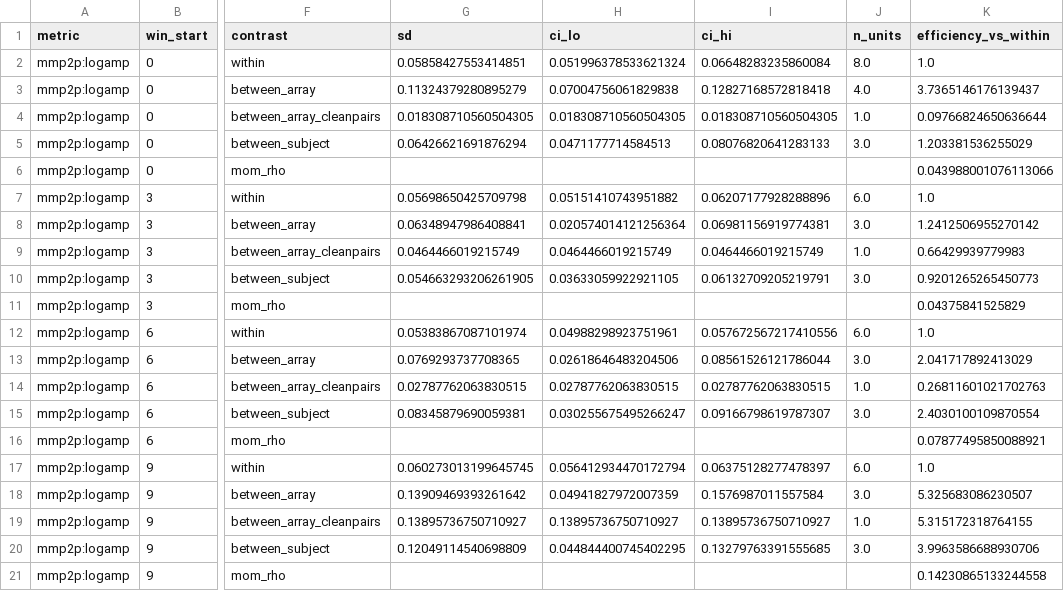
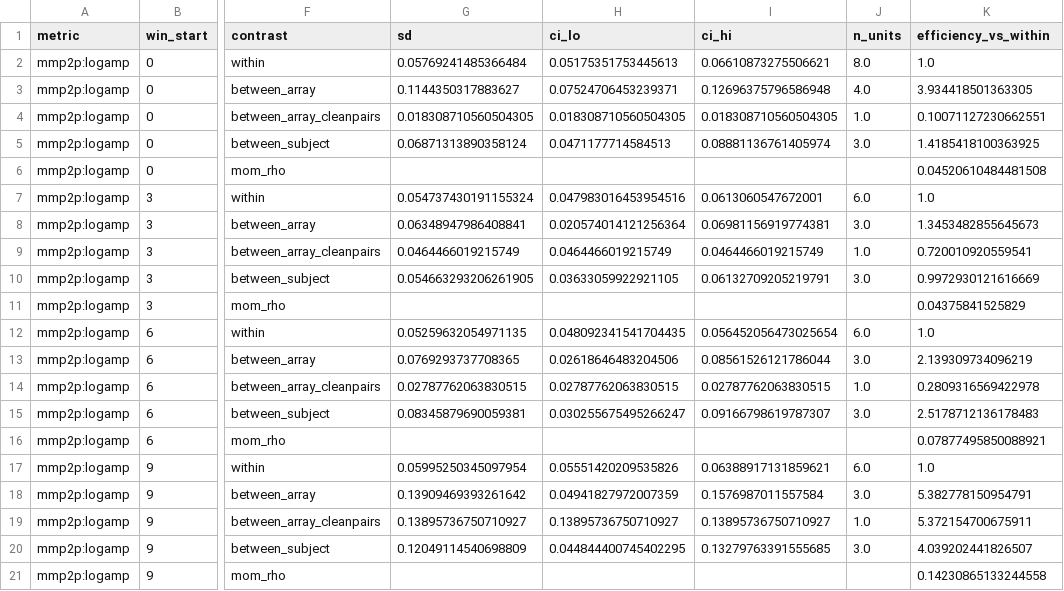
Before and after one commit to rockystones/spikeinterface-recqual, a CSV file: results/03_rho_over_time.csv, drawn as a sheet; only a part is shown, gaps mark what is left out; the diff covers the shown part only; the diff names each change by its address in the sheet, - before the commit and + after, or states it on an @@ line.

```diff
--- a/results/03_rho_over_time.csv
+++ b/results/03_rho_over_time.csv
-G2 (sd): 0.05858427553414851
+G2 (sd): 0.05769241485366484
-H2 (ci_lo): 0.051996378533621324
+H2 (ci_lo): 0.05175351753445613
-I2 (ci_hi): 0.06648283235860084
+I2 (ci_hi): 0.06610873275506621
-G3 (sd): 0.11324379280895279
+G3 (sd): 0.1144350317883627
-H3 (ci_lo): 0.07004756061829838
+H3 (ci_lo): 0.07524706453239371
-I3 (ci_hi): 0.12827168572818418
+I3 (ci_hi): 0.12696375796586948
-K3 (efficiency_vs_within): 3.7365146176139437
+K3 (efficiency_vs_within): 3.934418501363305
-K4 (efficiency_vs_within): 0.09766824650636644
+K4 (efficiency_vs_within): 0.10071127230662551
-G5 (sd): 0.06426621691876294
+G5 (sd): 0.06871313890358124
-I5 (ci_hi): 0.08076820641283133
+I5 (ci_hi): 0.08881136761405974
-K5 (efficiency_vs_within): 1.203381536255029
+K5 (efficiency_vs_within): 1.4185418100363925
-K6 (efficiency_vs_within): 0.043988001076113066
+K6 (efficiency_vs_within): 0.04520610484481508
-G7 (sd): 0.05698650425709798
+G7 (sd): 0.054737430191155324
-H7 (ci_lo): 0.05151410743951882
+H7 (ci_lo): 0.047983016453954516
-I7 (ci_hi): 0.06207177928288896
+I7 (ci_hi): 0.0613060547672001
-K8 (efficiency_vs_within): 1.2412506955270142
+K8 (efficiency_vs_within): 1.3453482855645673
-K9 (efficiency_vs_within): 0.66429939779983
+K9 (efficiency_vs_within): 0.720010920559541
-K10 (efficiency_vs_within): 0.9201265265450773
+K10 (efficiency_vs_within): 0.9972930121616669
-G12 (sd): 0.05383867087101974
+G12 (sd): 0.05259632054971135
-H12 (ci_lo): 0.04988298923751961
+H12 (ci_lo): 0.048092341541704435
-I12 (ci_hi): 0.057672567217410556
+I12 (ci_hi): 0.056452056473025654
-K13 (efficiency_vs_within): 2.041717892413029
+K13 (efficiency_vs_within): 2.139309734096219
-K14 (efficiency_vs_within): 0.26811601021702763
+K14 (efficiency_vs_within): 0.2809316569422978
-K15 (efficiency_vs_within): 2.4030100109870554
+K15 (efficiency_vs_within): 2.5178712136178483
-G17 (sd): 0.060273013199645745
+G17 (sd): 0.05995250345097954
-H17 (ci_lo): 0.056412934470172794
+H17 (ci_lo): 0.05551420209535826
-I17 (ci_hi): 0.06375128277478397
+I17 (ci_hi): 0.06388917131859621
-K18 (efficiency_vs_within): 5.325683086230507
+K18 (efficiency_vs_within): 5.382778150954791
-K19 (efficiency_vs_within): 5.315172318764155
+K19 (efficiency_vs_within): 5.372154700675911
-K20 (efficiency_vs_within): 3.9963586688930706
+K20 (efficiency_vs_within): 4.039202441826507
```
Also changed, not shown: 163 edited cells elsewhere in this file, results/01_resampling.csv, results/02_variance_components.csv, 27 other files.
